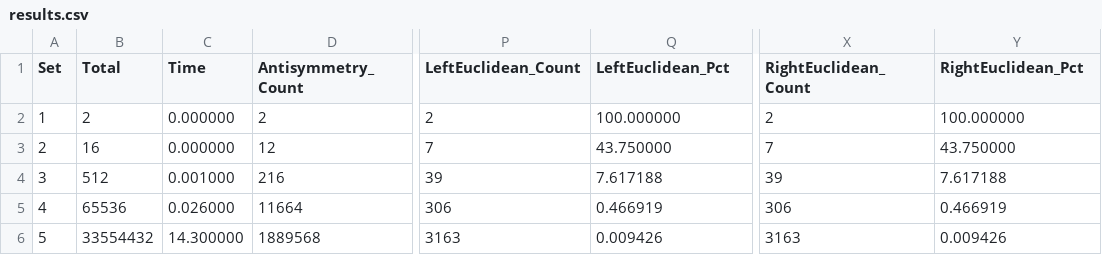
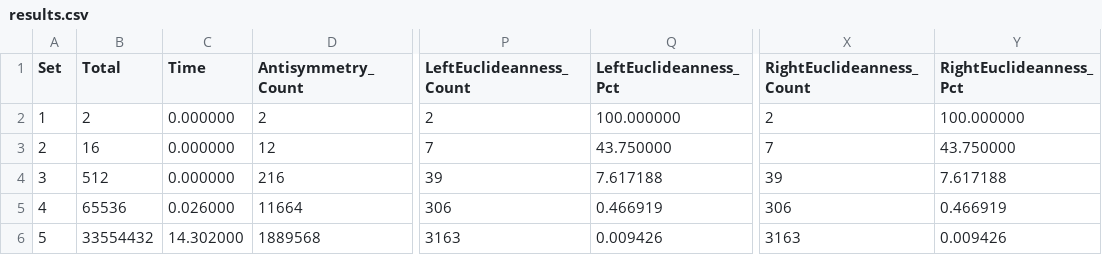
Before and after one commit to arielkeren/relprop, a CSV file: results.csv, drawn as a sheet; only a part is shown, gaps mark what is left out; the diff names each change by its address in the sheet, - before the commit and + after, or states it on an @@ line.

Commit message:
Change left euclidean and right euclidean to left and right euclideanness

```diff
--- a/results.csv
+++ b/results.csv
-P1: LeftEuclidean_Count
+P1: LeftEuclideanness_Count
-Q1: LeftEuclidean_Pct
+Q1: LeftEuclideanness_Pct
-X1: RightEuclidean_Count
+X1: RightEuclideanness_Count
-Y1: RightEuclidean_Pct
+Y1: RightEuclideanness_Pct
-C4 (Time): 0.001000
+C4 (Time): 0.000000
-C6 (Time): 14.300000
+C6 (Time): 14.302000
```
Also changed, not shown: 2 other files.
